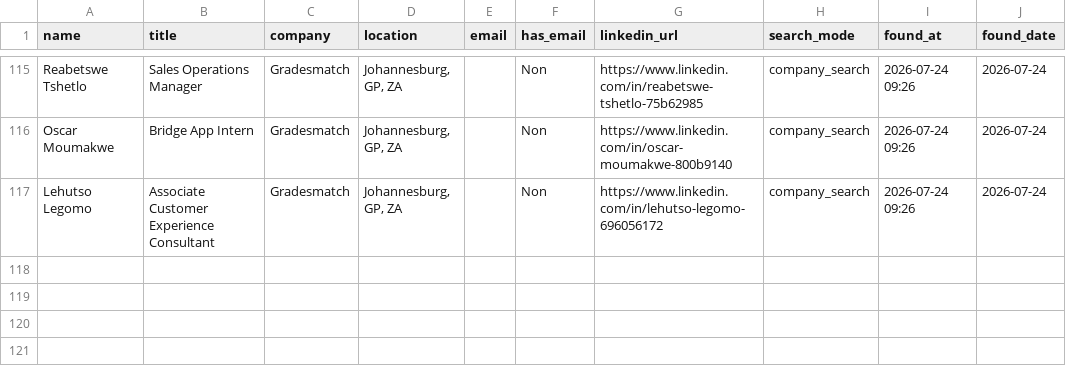
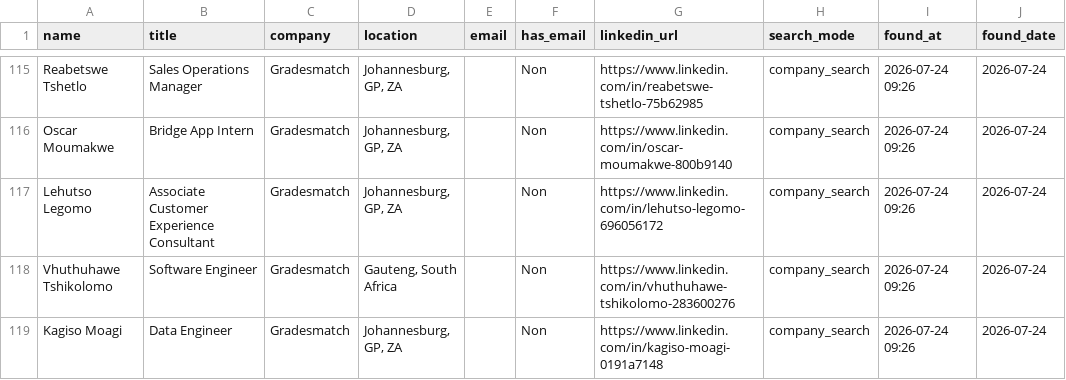
Before and after one commit to DhekerDerouich/TUTTOP-Agent-AI-2026, a CSV file: agent_identification/data/contacts_rocketreach.csv, drawn as a sheet; only a part is shown, gaps mark what is left out; the diff names each change by its address in the sheet, - before the commit and + after, or states it on an @@ line.

Commit message:
Sync contacts (118 rows)

```diff
--- a/agent_identification/data/contacts_rocketreach.csv
+++ b/agent_identification/data/contacts_rocketreach.csv
+row 118: Vhuthuhawe Tshikolomo | Software Engineer | Gradesmatch | Gauteng, South Africa |  | Non | https://www.linkedin.com/in/vhuthuhawe-tshikolomo-283600276 | company_search | 2026-07-24 09:26 | 2026-07-24
+row 119: Kagiso Moagi | Data Engineer | Gradesmatch | Johannesburg, GP, ZA |  | Non | https://www.linkedin.com/in/kagiso-moagi-0191a7148 | company_search | 2026-07-24 09:26 | 2026-07-24
```
